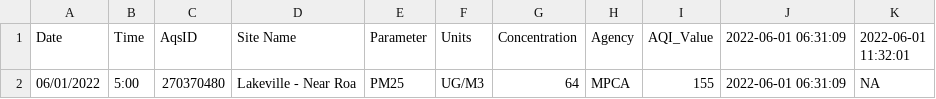
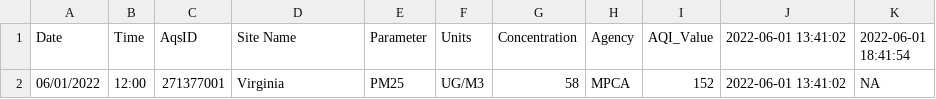
Before and after one commit to MPCA-air/aqi-watch, a CSV file: data/aqi_previous.csv, drawn as a sheet.

```diff
--- a/data/aqi_previous.csv
+++ b/data/aqi_previous.csv
@@ -1,2 +1,2 @@
-"Date","Time","AqsID","Site Name","Parameter","Units","Concentration","Agency","AQI_Value","2022-06-01 06:31:09","2022-06-01 11:32:01"
-"06/01/2022","5:00","270370480","Lakeville - Near Roa","PM25","UG/M3",64,"MPCA",155,"2022-06-01 06:31:09",NA
+"Date","Time","AqsID","Site Name","Parameter","Units","Concentration","Agency","AQI_Value","2022-06-01 13:41:02","2022-06-01 18:41:54"
+"06/01/2022","12:00","271377001","Virginia","PM25","UG/M3",58,"MPCA",152,"2022-06-01 13:41:02",NA
```
Also changed, not shown: 8 other files.
